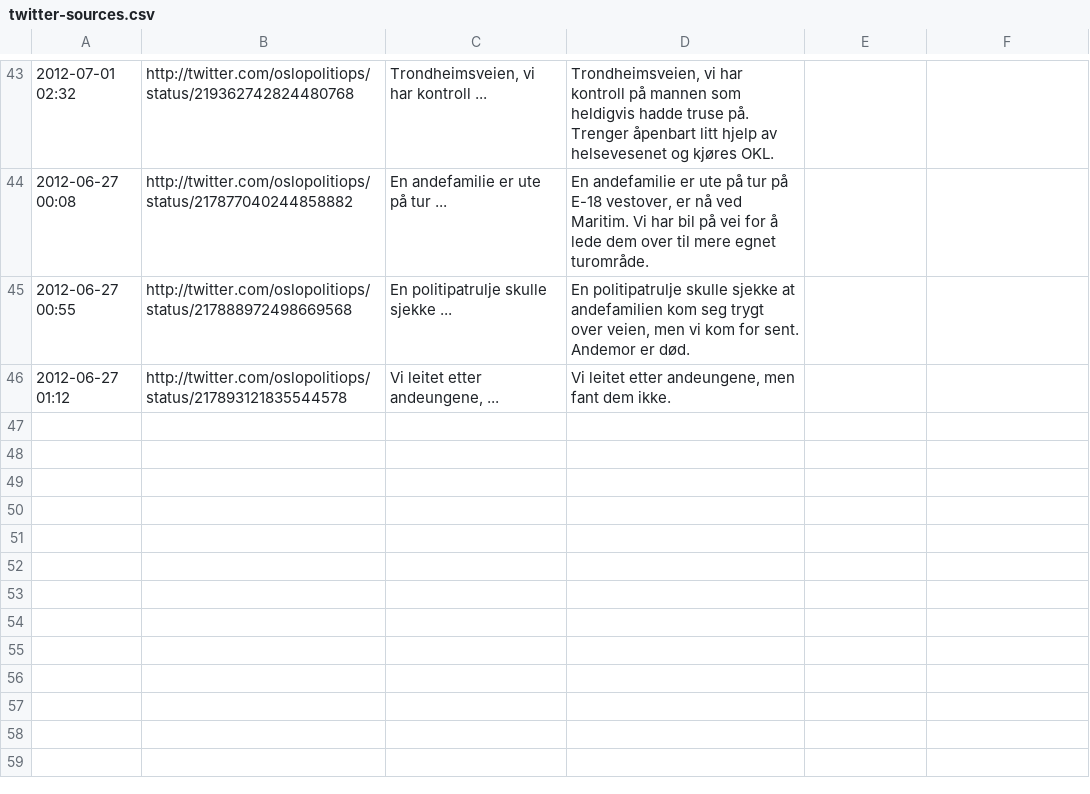
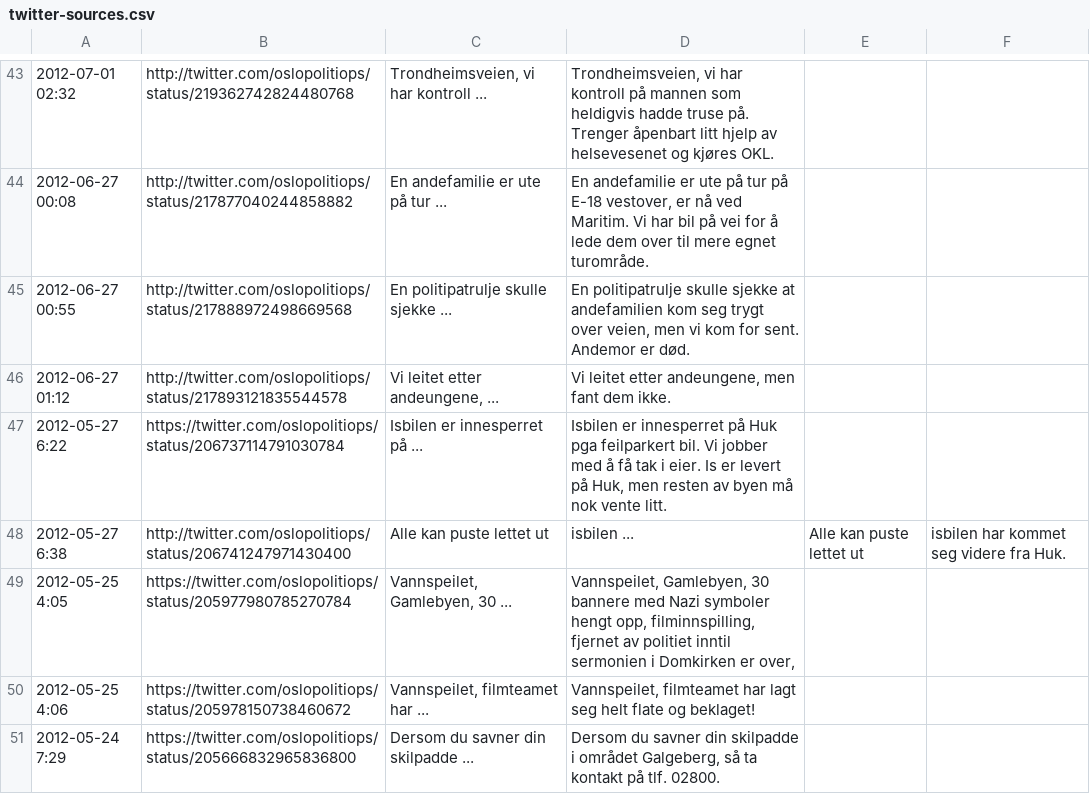
Before and after one commit to sjn/oslopolitimoro.github.com, a CSV file: tools/twitter-sources.csv, drawn as a sheet; only a part is shown, gaps mark what is left out; the diff names each change by its address in the sheet, - before the commit and + after, or states it on an @@ line.

```diff
--- a/tools/twitter-sources.csv
+++ b/tools/twitter-sources.csv
+row 47: 2012-05-27 6:22 | https://twitter.com/oslopolitiops/status/206737114791030784 | Isbilen er innesperret på ... | Isbilen er innesperret på Huk pga feilparkert bil. Vi jobber med å få tak i eier. Is er levert på Huk, men resten av byen må nok vente litt.
+row 48: 2012-05-27 6:38 | http://twitter.com/oslopolitiops/status/206741247971430400 | Alle kan puste lettet ut | isbilen ... | Alle kan puste lettet ut | isbilen har kommet seg videre fra Huk.
+row 49: 2012-05-25 4:05 | https://twitter.com/oslopolitiops/status/205977980785270784 | Vannspeilet, Gamlebyen, 30 ... | Vannspeilet, Gamlebyen, 30 bannere med Nazi symboler hengt opp, filminnspilling, fjernet av politiet inntil sermonien i Domkirken er over,
+row 50: 2012-05-25 4:06 | https://twitter.com/oslopolitiops/status/205978150738460672 | Vannspeilet, filmteamet har ... | Vannspeilet, filmteamet har lagt seg helt flate og beklaget!
+row 51: 2012-05-24 7:29 | https://twitter.com/oslopolitiops/status/205666832965836800 | Dersom du savner din skilpadde ... | Dersom du savner din skilpadde i området Galgeberg, så ta kontakt på tlf. 02800.
```
Also changed, not shown: 1 other file.
